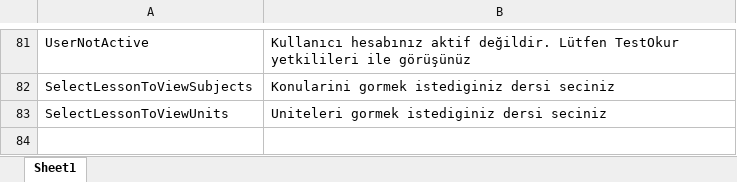
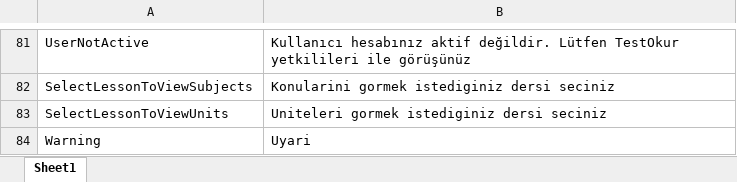
Before and after one commit to NazmiAltun/TestOkur.WebApi, an Excel workbook: src/TestOkur.WebApi/Application/Localization/tr.xlsx, sheet Sheet1, drawn as a sheet; only a part is shown, gaps mark what is left out; values as stored, in another font and other column widths than the file's, no borders; charts and pictures not drawn; the diff names each change by its address in the sheet, - before the commit and + after, or states it on an @@ line.

Commit message:
missing local string added

```diff
--- a/src/TestOkur.WebApi/Application/Localization/tr.xlsx (sheet Sheet1)
+++ b/src/TestOkur.WebApi/Application/Localization/tr.xlsx (sheet Sheet1)
+row 84: Warning | Uyari
```
